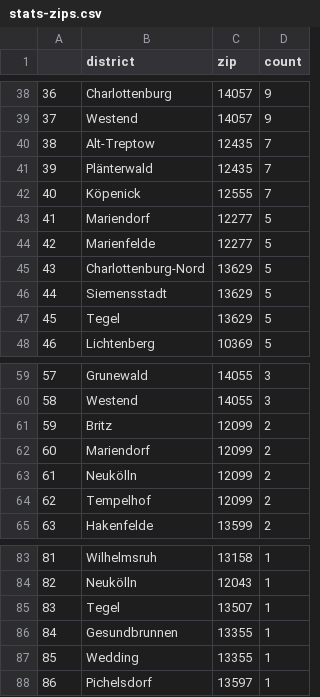
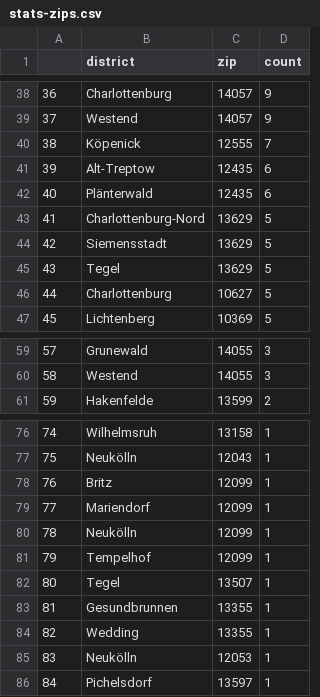
Before and after one commit to demodiff/berlin, a CSV file: data/stats-zips.csv, drawn as a sheet; only a part is shown, gaps mark what is left out; removed rows and columns are numbered as before the commit, all else as after; the diff covers the shown part only; the diff names each change by its address in the sheet, - before the commit and + after, or states it on an @@ line.

```diff
--- a/data/stats-zips.csv
+++ b/data/stats-zips.csv
-row 40: 38 | Alt-Treptow | 12435 | 7
-row 41: 39 | Plänterwald | 12435 | 7
@@ column A renumbered from row 40 down @@
-row 43: 41 | Mariendorf | 12277 | 5
-row 44: 42 | Marienfelde | 12277 | 5
+row 41: 39 | Alt-Treptow | 12435 | 6
+row 42: 40 | Plänterwald | 12435 | 6
+row 46: 44 | Charlottenburg | 10627 | 5
-row 61: 59 | Britz | 12099 | 2
-row 62: 60 | Mariendorf | 12099 | 2
-row 63: 61 | Neukölln | 12099 | 2
-row 64: 62 | Tempelhof | 12099 | 2
+row 78: 76 | Britz | 12099 | 1
+row 79: 77 | Mariendorf | 12099 | 1
+row 80: 78 | Neukölln | 12099 | 1
+row 81: 79 | Tempelhof | 12099 | 1
+row 85: 83 | Neukölln | 12053 | 1
```
Also changed, not shown: 2 added rows, 4 removed rows and 19 edited cells elsewhere in this file, 1 other file.
